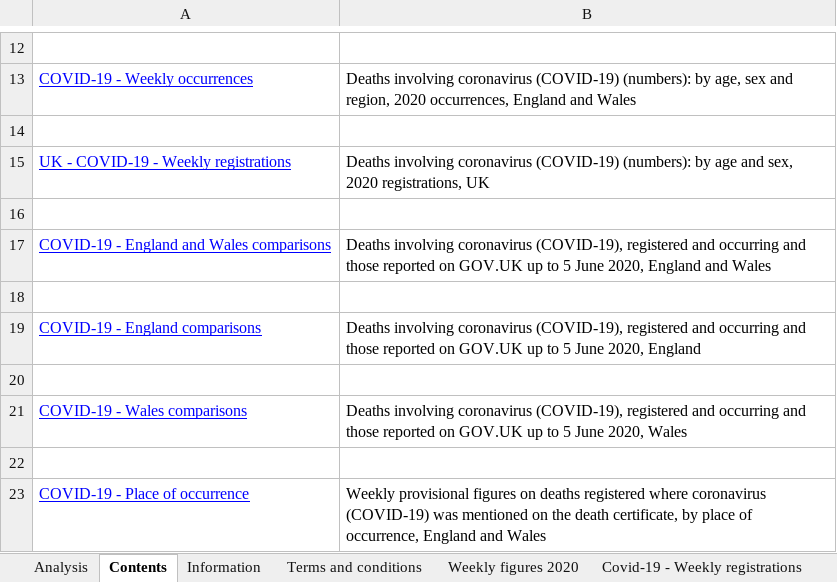
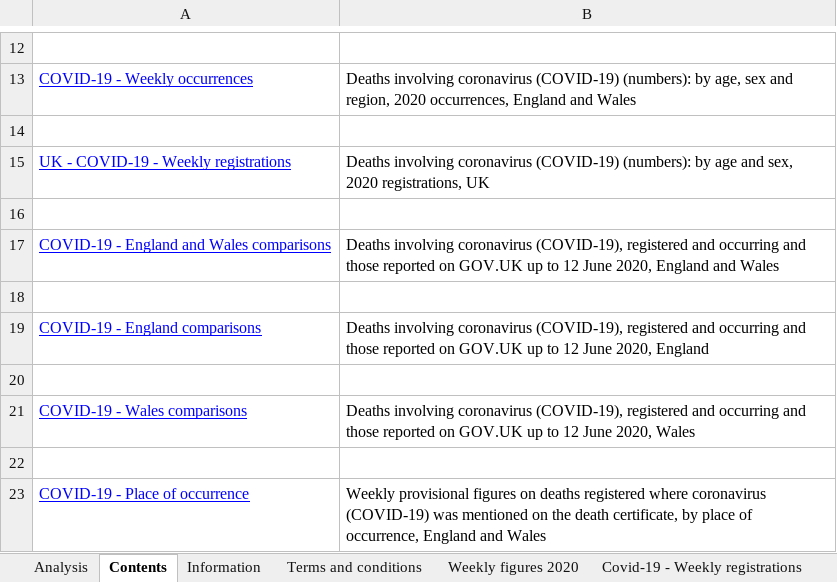
Before and after one commit to MARYDS/Coronavirus-Power-BI, an Excel workbook: data/published2020.xlsx, sheet Contents, drawn as a sheet; only a part is shown, gaps mark what is left out; values as stored, in another font and other column widths than the file's, no borders; the diff names each change by its address in the sheet, - before the commit and + after, or states it on an @@ line.

```diff
--- a/data/published2020.xlsx (sheet Contents)
+++ b/data/published2020.xlsx (sheet Contents)
-B17: …up to 5 June 2020,…
+B17: …up to 12 June 2020,…
-B19: …up to 5 June 2020,…
+B19: …up to 12 June 2020,…
-B21: …up to 5 June 2020,…
+B21: …up to 12 June 2020,…
```
Also changed, not shown: sheet Covid-19 - E&W comparisons, sheet Covid-19 - Weekly occurrences, sheet Covid-19 - England comparisons, sheet Covid-19 - Wales comparison, sheet Covid-19 - Place of occurrence, sheet Weekly figures 2020, 2 more sheets, 9 other files.
